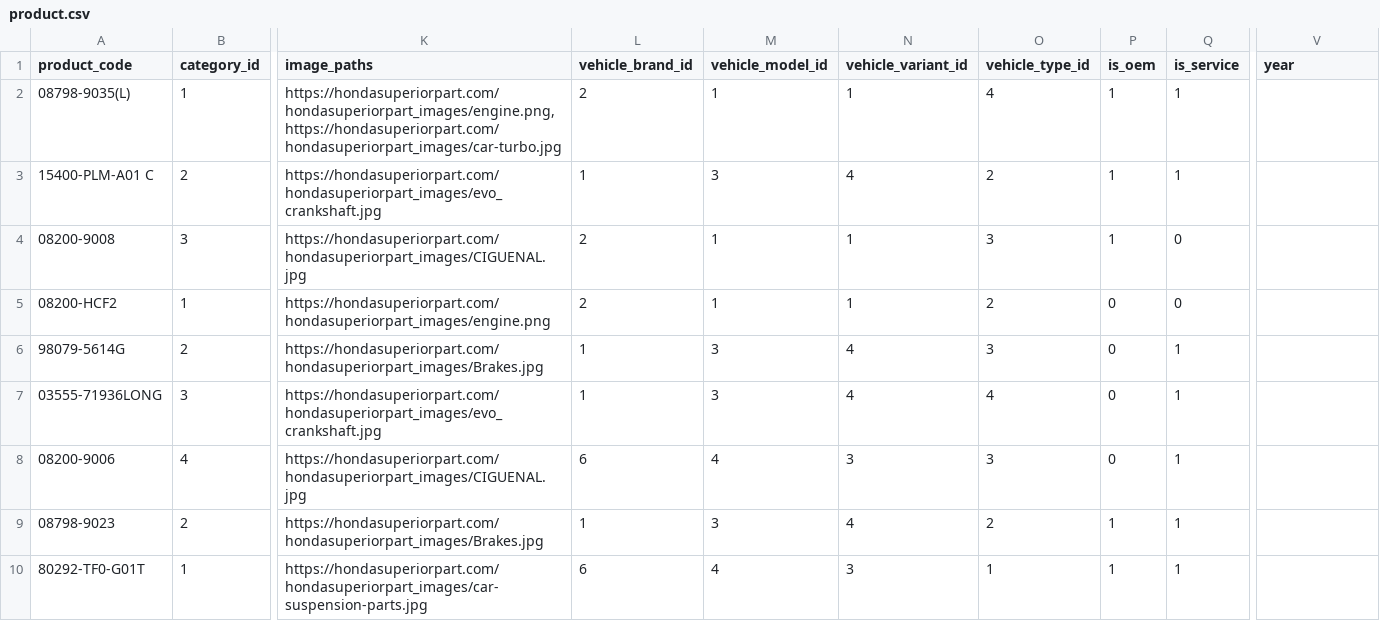
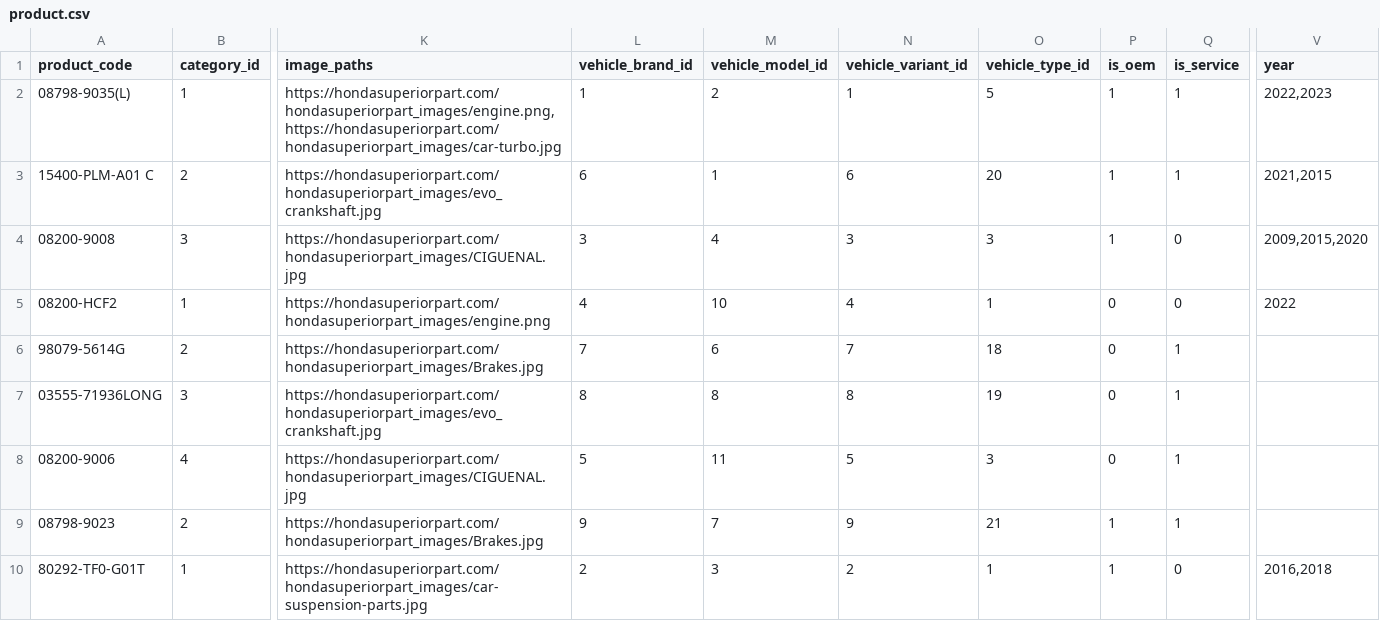
Before and after one commit to SatpalInfilogix/superior-honda-admin, a CSV file: public/assets/sample-product/product.csv, drawn as a sheet; only a part is shown, gaps mark what is left out; the diff names each change by its address in the sheet, - before the commit and + after, or states it on an @@ line.

```diff
--- a/public/assets/sample-product/product.csv
+++ b/public/assets/sample-product/product.csv
-L2 (vehicle_brand_id): 2
+L2 (vehicle_brand_id): 1
-M2 (vehicle_model_id): 1
+M2 (vehicle_model_id): 2
-O2 (vehicle_type_id): 4
+O2 (vehicle_type_id): 5
-V2 (year): (empty)
+V2 (year): 2022,2023
-L3 (vehicle_brand_id): 1
+L3 (vehicle_brand_id): 6
-M3 (vehicle_model_id): 3
+M3 (vehicle_model_id): 1
-N3 (vehicle_variant_id): 4
+N3 (vehicle_variant_id): 6
-O3 (vehicle_type_id): 2
+O3 (vehicle_type_id): 20
-V3 (year): (empty)
+V3 (year): 2021,2015
-L4 (vehicle_brand_id): 2
+L4 (vehicle_brand_id): 3
-M4 (vehicle_model_id): 1
+M4 (vehicle_model_id): 4
-N4 (vehicle_variant_id): 1
+N4 (vehicle_variant_id): 3
-V4 (year): (empty)
+V4 (year): 2009,2015,2020
-L5 (vehicle_brand_id): 2
+L5 (vehicle_brand_id): 4
-M5 (vehicle_model_id): 1
+M5 (vehicle_model_id): 10
-N5 (vehicle_variant_id): 1
+N5 (vehicle_variant_id): 4
-O5 (vehicle_type_id): 2
+O5 (vehicle_type_id): 1
-V5 (year): (empty)
+V5 (year): 2022
-L6 (vehicle_brand_id): 1
+L6 (vehicle_brand_id): 7
-M6 (vehicle_model_id): 3
+M6 (vehicle_model_id): 6
-N6 (vehicle_variant_id): 4
+N6 (vehicle_variant_id): 7
-O6 (vehicle_type_id): 3
+O6 (vehicle_type_id): 18
-L7 (vehicle_brand_id): 1
+L7 (vehicle_brand_id): 8
-M7 (vehicle_model_id): 3
+M7 (vehicle_model_id): 8
-N7 (vehicle_variant_id): 4
+N7 (vehicle_variant_id): 8
-O7 (vehicle_type_id): 4
+O7 (vehicle_type_id): 19
-L8 (vehicle_brand_id): 6
+L8 (vehicle_brand_id): 5
-M8 (vehicle_model_id): 4
+M8 (vehicle_model_id): 11
-N8 (vehicle_variant_id): 3
+N8 (vehicle_variant_id): 5
-L9 (vehicle_brand_id): 1
+L9 (vehicle_brand_id): 9
-M9 (vehicle_model_id): 3
+M9 (vehicle_model_id): 7
-N9 (vehicle_variant_id): 4
+N9 (vehicle_variant_id): 9
-O9 (vehicle_type_id): 2
+O9 (vehicle_type_id): 21
-L10 (vehicle_brand_id): 6
+L10 (vehicle_brand_id): 2
-M10 (vehicle_model_id): 4
+M10 (vehicle_model_id): 3
-N10 (vehicle_variant_id): 3
+N10 (vehicle_variant_id): 2
-Q10 (is_service): 1
+Q10 (is_service): 0
-V10 (year): (empty)
+V10 (year): 2016,2018
```
Also changed, not shown: public/assets/sample-vehicles/vehicle.csv.
